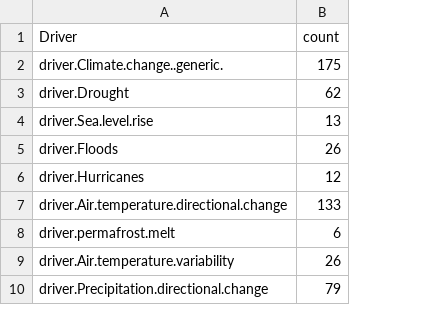
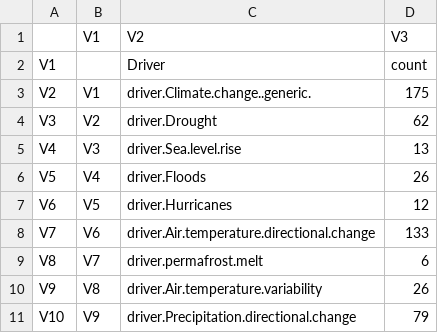
Before and after one commit to LauraDee/BCCAch7, a CSV file: driver_counts.csv, drawn as a sheet; only a part is shown; addresses are those after the commit; the diff names each change by its address in the sheet, - before the commit and + after, or states it on an @@ line.

Commit message:
list of figs to make for BCCA

```diff
--- a/driver_counts.csv
+++ b/driver_counts.csv
+column A, rows 2-11: V1 | V2 | V3 | V4 | V5 | V6 | V7 | V8 | V9 | V10
+column B, rows 3-11: V1 | V2 | V3 | V4 | V5 | V6 | V7 | V8 | V9
+row 1:  | V1 | V2 | V3
```
Also changed, not shown: 2 other files.
